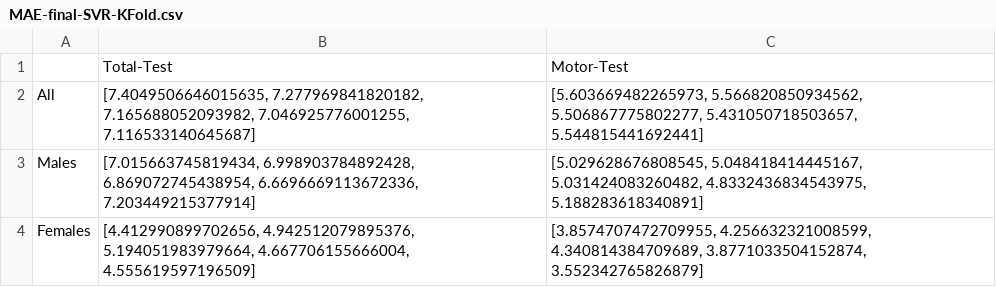
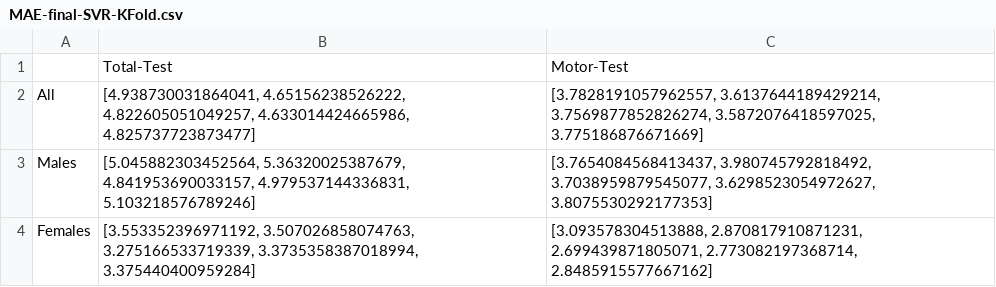
Before and after one commit to Danfoa/parkinson-progression-prediction-with-speech-tests, a CSV file: results/outputs/SVR/MAE-final-SVR-KFold.csv, drawn as a sheet.

Commit message:
Result - SVR (5-Fold)

```diff
--- a/results/outputs/SVR/MAE-final-SVR-KFold.csv
+++ b/results/outputs/SVR/MAE-final-SVR-KFold.csv
@@ -1,4 +1,4 @@
 ,Total-Test,Motor-Test
-All,"[7.4049506646015635, 7.277969841820182, 7.165688052093982, 7.046925776001255, 7.116533140645687]","[5.603669482265973, 5.566820850934562, 5.506867775802277, 5.431050718503657, 5.544815441692441]"
-Males,"[7.015663745819434, 6.998903784892428, 6.869072745438954, 6.6696669113672336, 7.203449215377914]","[5.029628676808545, 5.048418414445167, 5.031424083260482, 4.8332436834543975, 5.188283618340891]"
-Females,"[4.412990899702656, 4.942512079895376, 5.194051983979664, 4.667706155666004, 4.555619597196509]","[3.8574707472709955, 4.256632321008599, 4.340814384709689, 3.8771033504152874, 3.552342765826879]"
+All,"[4.938730031864041, 4.65156238526222, 4.822605051049257, 4.633014424665986, 4.825737723873477]","[3.7828191057962557, 3.6137644189429214, 3.7569877852826274, 3.5872076418597025, 3.775186876671669]"
+Males,"[5.045882303452564, 5.36320025387679, 4.841953690033157, 4.979537144336831, 5.103218576789246]","[3.7654084568413437, 3.980745792818492, 3.7038959879545077, 3.6298523054972627, 3.8075530292177353]"
+Females,"[3.553352396971192, 3.507026858074763, 3.275166533719339, 3.3735358387018994, 3.375440400959284]","[3.093578304513888, 2.870817910871231, 2.699439871805071, 2.773082197368714, 2.8485915577667162]"
```
Also changed, not shown: 3 other files.
